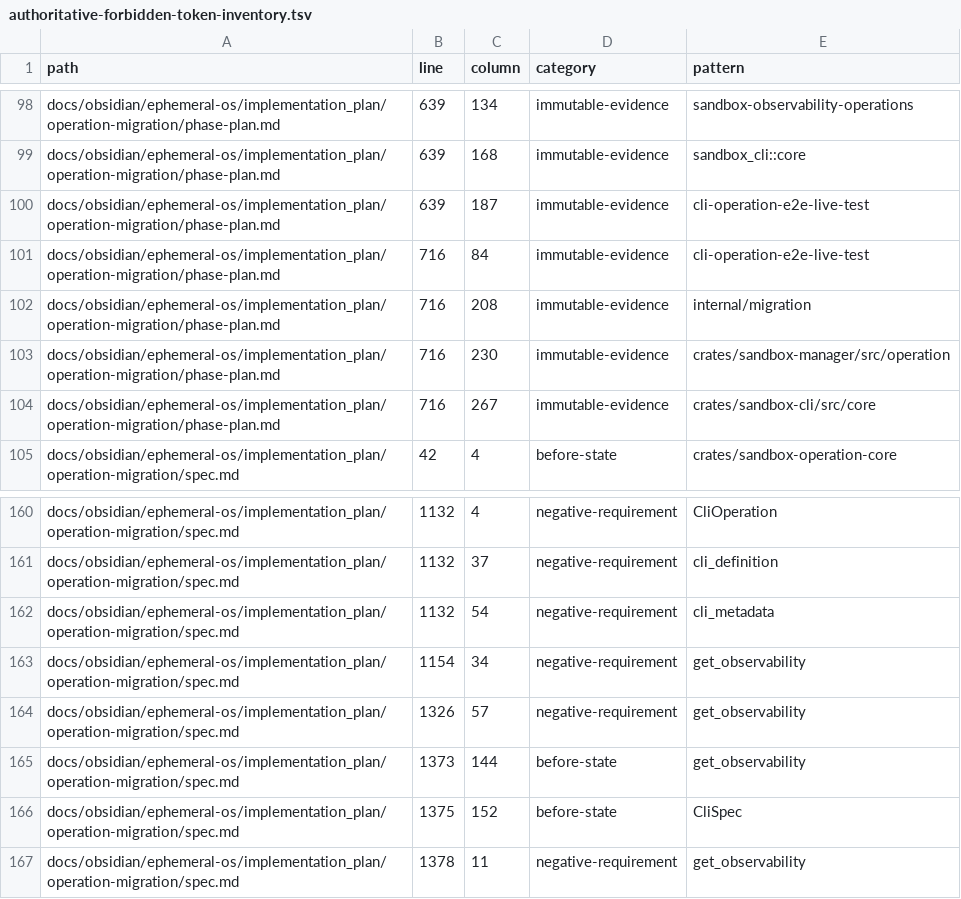
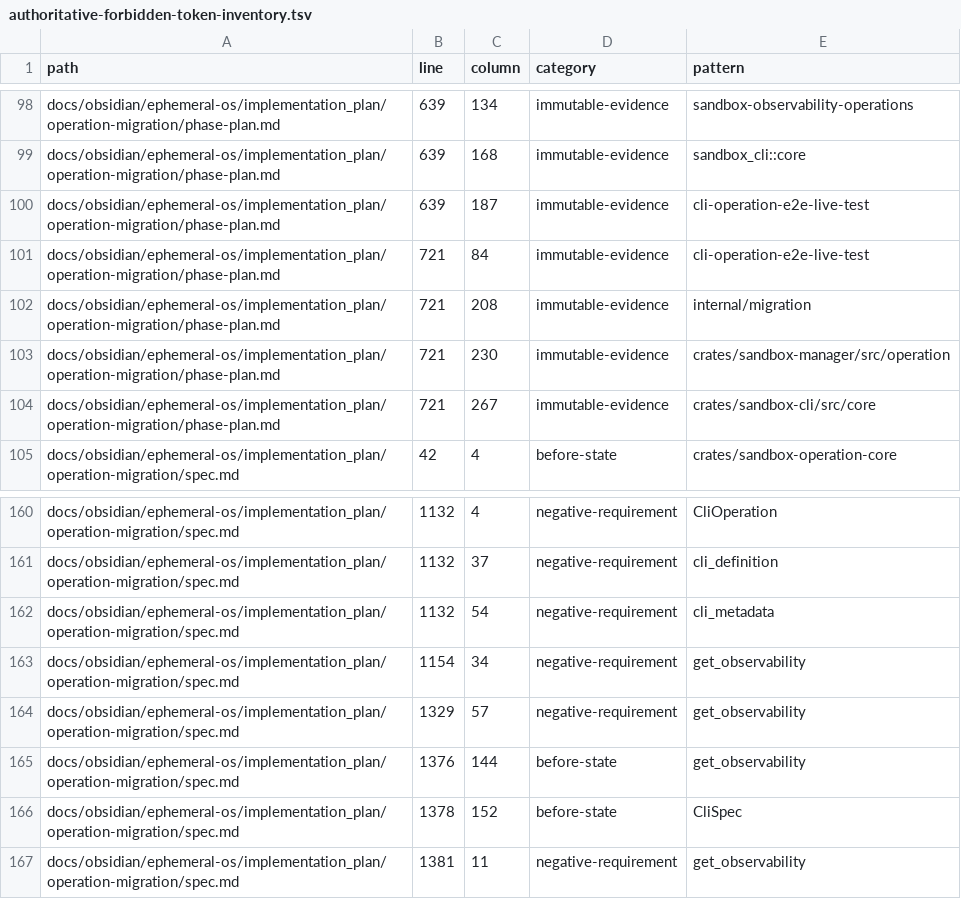
Before and after one commit to Ephemeral-AI-Lab/ephemeral-os, a TSV file: docs/obsidian/ephemeral-os/implementation_plan/operation-migration/evidence/phase-8/authoritative-forbidden-token-inventory.tsv, drawn as a sheet; only a part is shown, gaps mark what is left out.

Commit message:
docs(operations): adopt migration specification

```diff
--- a/docs/obsidian/ephemeral-os/implementation_plan/operation-migration/evidence/phase-8/authoritative-forbidden-token-inventory.tsv
+++ b/docs/obsidian/ephemeral-os/implementation_plan/operation-migration/evidence/phase-8/authoritative-forbidden-token-inventory.tsv
@@ -100,6 +100,6 @@ docs/obsidian/ephemeral-os/implementation_plan/operation-migration/phase-plan.md
 docs/obsidian/ephemeral-os/implementation_plan/operation-migration/phase-plan.md	639	187	immutable-evidence	cli-operation-e2e-live-test
-docs/obsidian/ephemeral-os/implementation_plan/operation-migration/phase-plan.md	716	84	immutable-evidence	cli-operation-e2e-live-test
-docs/obsidian/ephemeral-os/implementation_plan/operation-migration/phase-plan.md	716	208	immutable-evidence	internal/migration
-docs/obsidian/ephemeral-os/implementation_plan/operation-migration/phase-plan.md	716	230	immutable-evidence	crates/sandbox-manager/src/operation
-docs/obsidian/ephemeral-os/implementation_plan/operation-migration/phase-plan.md	716	267	immutable-evidence	crates/sandbox-cli/src/core
+docs/obsidian/ephemeral-os/implementation_plan/operation-migration/phase-plan.md	721	84	immutable-evidence	cli-operation-e2e-live-test
+docs/obsidian/ephemeral-os/implementation_plan/operation-migration/phase-plan.md	721	208	immutable-evidence	internal/migration
+docs/obsidian/ephemeral-os/implementation_plan/operation-migration/phase-plan.md	721	230	immutable-evidence	crates/sandbox-manager/src/operation
+docs/obsidian/ephemeral-os/implementation_plan/operation-migration/phase-plan.md	721	267	immutable-evidence	crates/sandbox-cli/src/core
 docs/obsidian/ephemeral-os/implementation_plan/operation-migration/spec.md	42	4	before-state	crates/sandbox-operation-core
@@ -163,5 +163,5 @@ docs/obsidian/ephemeral-os/implementation_plan/operation-migration/spec.md	1132
 docs/obsidian/ephemeral-os/implementation_plan/operation-migration/spec.md	1154	34	negative-requirement	get_observability
-docs/obsidian/ephemeral-os/implementation_plan/operation-migration/spec.md	1326	57	negative-requirement	get_observability
-docs/obsidian/ephemeral-os/implementation_plan/operation-migration/spec.md	1373	144	before-state	get_observability
-docs/obsidian/ephemeral-os/implementation_plan/operation-migration/spec.md	1375	152	before-state	CliSpec
-docs/obsidian/ephemeral-os/implementation_plan/operation-migration/spec.md	1378	11	negative-requirement	get_observability
+docs/obsidian/ephemeral-os/implementation_plan/operation-migration/spec.md	1329	57	negative-requirement	get_observability
+docs/obsidian/ephemeral-os/implementation_plan/operation-migration/spec.md	1376	144	before-state	get_observability
+docs/obsidian/ephemeral-os/implementation_plan/operation-migration/spec.md	1378	152	before-state	CliSpec
+docs/obsidian/ephemeral-os/implementation_plan/operation-migration/spec.md	1381	11	negative-requirement	get_observability
```
Also changed, not shown: 2 other files.
